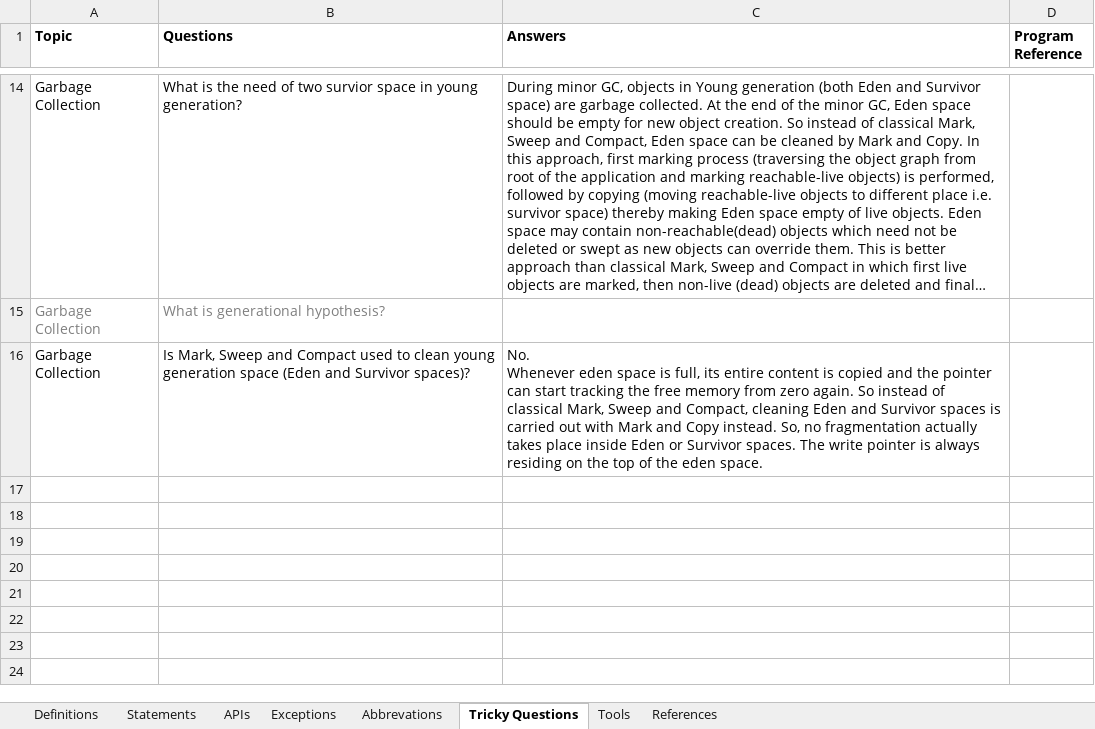
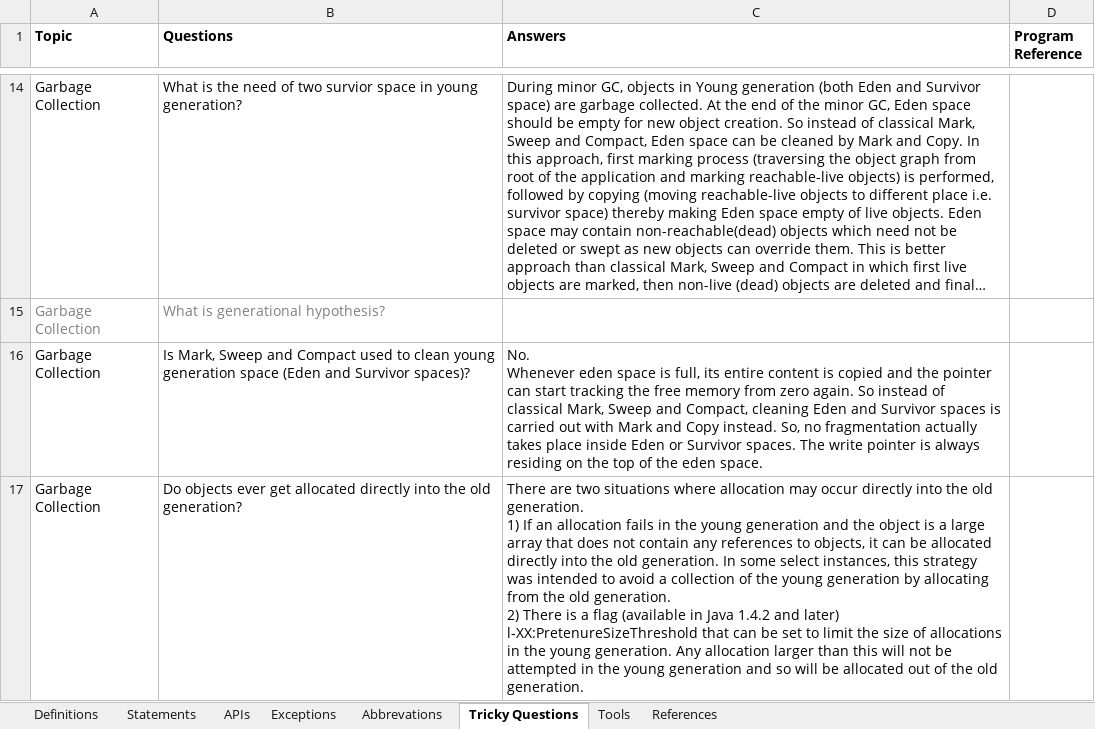
Before and after one commit to Kamalakannangv/IP, an Excel workbook: IP Notes.xlsx, sheet Tricky Questions, drawn as a sheet; only a part is shown, gaps mark what is left out; long unchanged cells end in …; values as stored, in another font and other column widths than the file's, no borders; ↵ is a line break in a cell; the diff names each change by its address in the sheet, - before the commit and + after, or states it on an @@ line.

```diff
--- a/IP Notes.xlsx (sheet Tricky Questions)
+++ b/IP Notes.xlsx (sheet Tricky Questions)
+row 17: Garbage Collection | Do objects ever get allocated directly into the old generation? | There are two situations where allocation may occur directly into the old generation. ↵ 1) If an allocation fails in the young generation and the object is a large array that does not contain any references to objects, it can be allocated directly into the old generation. In some select instances, this strategy was intended to avoid a collection of the young generation by allocating from the old generation. ↵ 2) There is a flag (available in Java 1.4.2 and later) l-XX:PretenureSizeThreshold that can be set to limit the size of allocations in the young generation. Any allocation larger than this will not be attempted in the young generation and so will be allocated out of the old generation.
```
Also changed, not shown: sheet Definitions.
